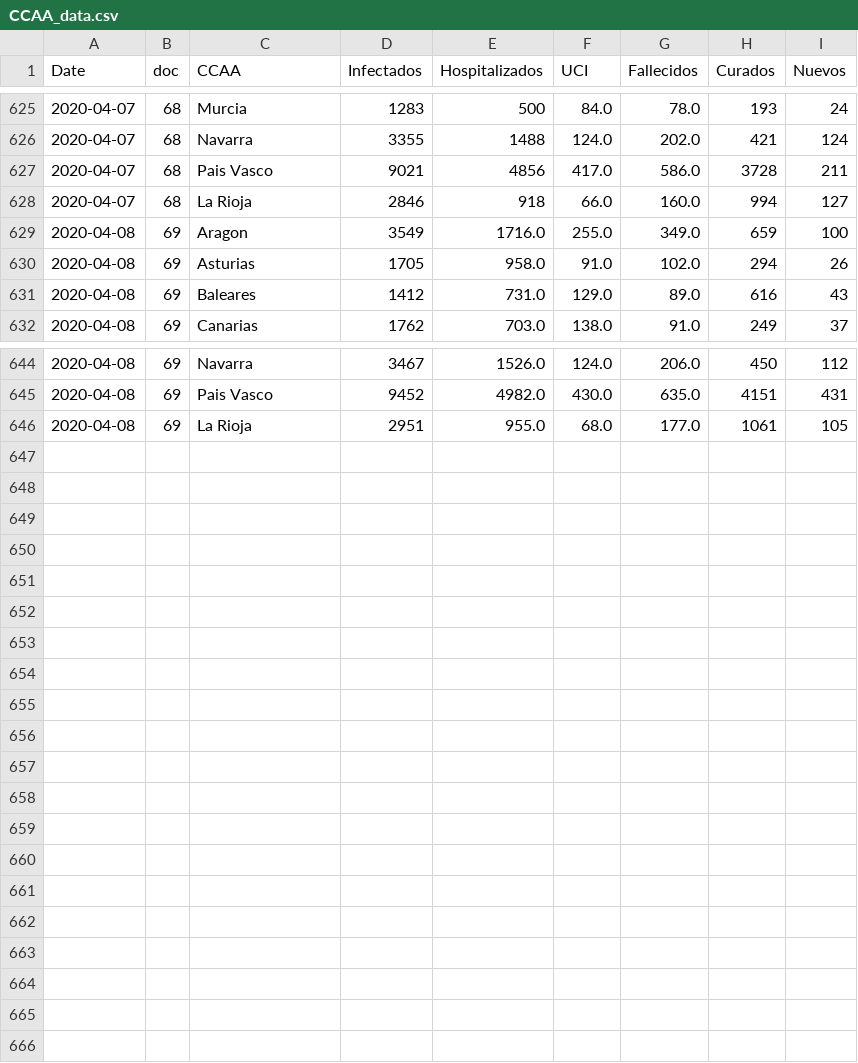
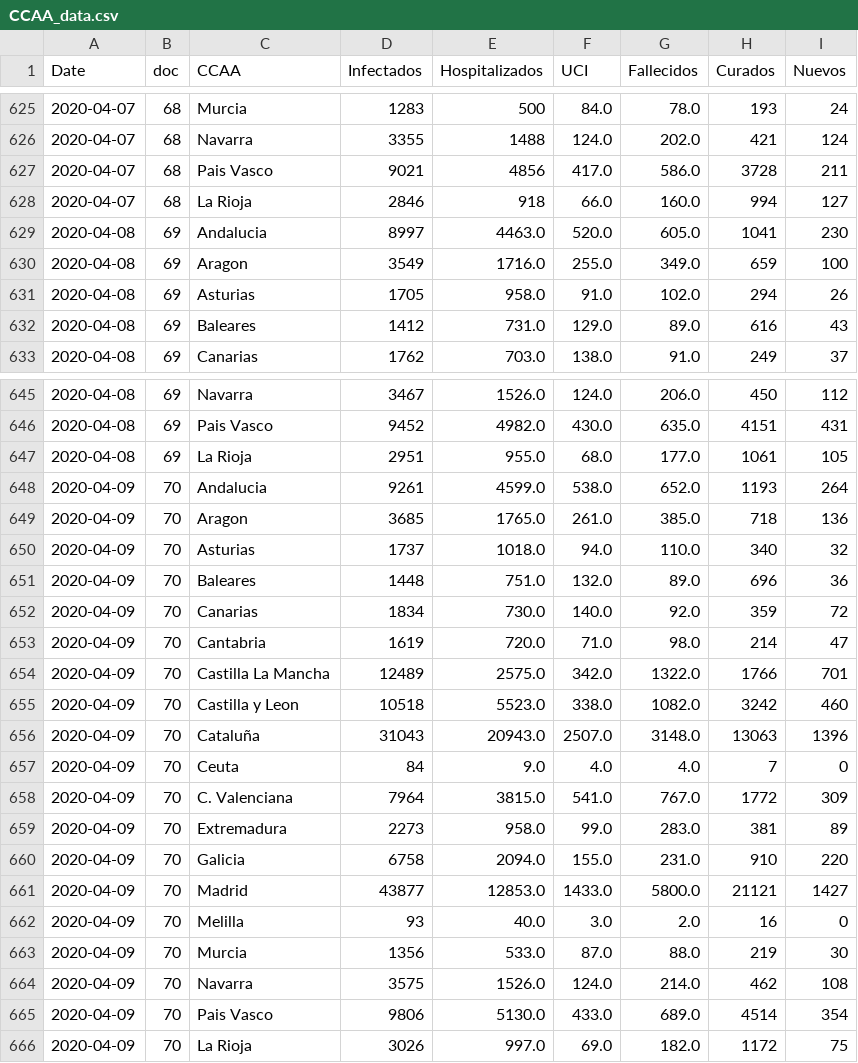
Before and after one commit to caresppen/covid-19-spain, a CSV file: csv_report_tables/CCAA_data.csv, drawn as a sheet; only a part is shown, gaps mark what is left out.

```diff
--- a/csv_report_tables/CCAA_data.csv
+++ b/csv_report_tables/CCAA_data.csv
@@ -628,2 +628,3 @@ Date,doc,CCAA,Infectados,Hospitalizados,UCI,Fallecidos,Curados,Nuevos
 2020-04-07,68,La Rioja,2846,918,66.0,160.0,994,127
+2020-04-08,69,Andalucia,8997,4463.0,520.0,605.0,1041,230
 2020-04-08,69,Aragon,3549,1716.0,255.0,349.0,659,100
@@ -646 +647,20 @@ Date,doc,CCAA,Infectados,Hospitalizados,UCI,Fallecidos,Curados,Nuevos
 2020-04-08,69,La Rioja,2951,955.0,68.0,177.0,1061,105
+2020-04-09,70,Andalucia,9261,4599.0,538.0,652.0,1193,264
+2020-04-09,70,Aragon,3685,1765.0,261.0,385.0,718,136
+2020-04-09,70,Asturias,1737,1018.0,94.0,110.0,340,32
+2020-04-09,70,Baleares,1448,751.0,132.0,89.0,696,36
+2020-04-09,70,Canarias,1834,730.0,140.0,92.0,359,72
+2020-04-09,70,Cantabria,1619,720.0,71.0,98.0,214,47
+2020-04-09,70,Castilla La Mancha,12489,2575.0,342.0,1322.0,1766,701
+2020-04-09,70,Castilla y Leon,10518,5523.0,338.0,1082.0,3242,460
+2020-04-09,70,Cataluña,31043,20943.0,2507.0,3148.0,13063,1396
+2020-04-09,70,Ceuta,84,9.0,4.0,4.0,7,0
+2020-04-09,70,C. Valenciana,7964,3815.0,541.0,767.0,1772,309
+2020-04-09,70,Extremadura,2273,958.0,99.0,283.0,381,89
+2020-04-09,70,Galicia,6758,2094.0,155.0,231.0,910,220
+2020-04-09,70,Madrid,43877,12853.0,1433.0,5800.0,21121,1427
+2020-04-09,70,Melilla,93,40.0,3.0,2.0,16,0
+2020-04-09,70,Murcia,1356,533.0,87.0,88.0,219,30
+2020-04-09,70,Navarra,3575,1526.0,124.0,214.0,462,108
+2020-04-09,70,Pais Vasco,9806,5130.0,433.0,689.0,4514,354
+2020-04-09,70,La Rioja,3026,997.0,69.0,182.0,1172,75
```
Also changed, not shown: 5 other files.
